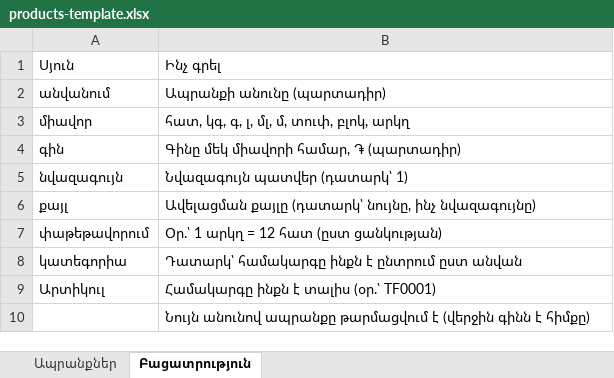
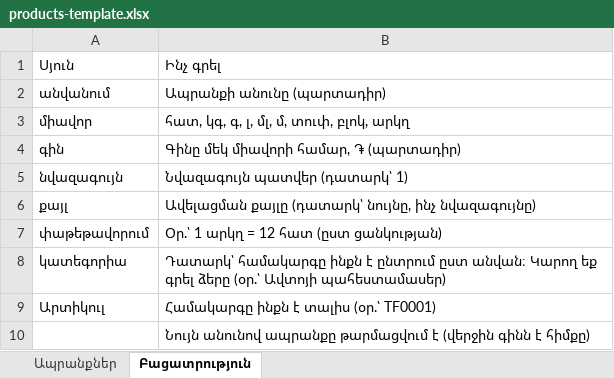
Before and after one commit to Aramid-ops/my-first-project, an Excel workbook: app/public/products-template.xlsx, sheet Բացատրություն, drawn as a sheet; values as stored, in another font and other column widths than the file's, no borders; the diff names each change by its address in the sheet, - before the commit and + after, or states it on an @@ line.

```diff
--- a/app/public/products-template.xlsx (sheet Բացատրություն)
+++ b/app/public/products-template.xlsx (sheet Բացատրություն)
-B8: …ընտրում ըստ անվան
+B8: …ընտրում ըստ անվան։ Կարող եք գրել ձերը (օր.՝ Ավտոյի պահեստամասեր)
```
Also changed, not shown: 8 other files.
